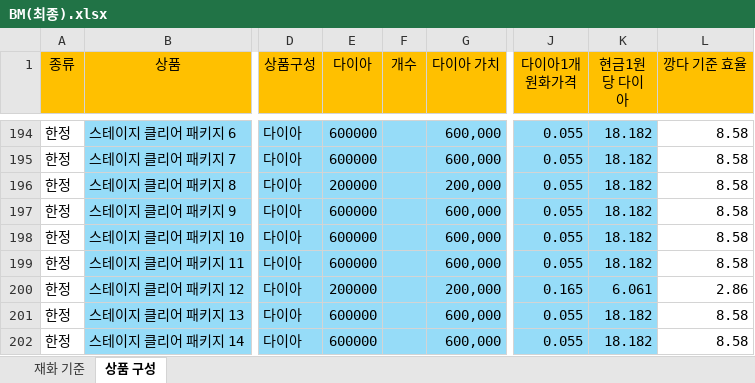
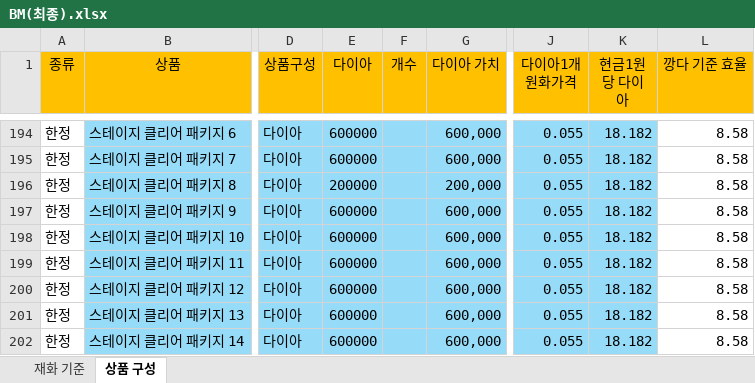
Before and after one commit to asgasgasgasfasfas/exel, an Excel workbook: BM(최종).xlsx, sheet 상품 구성, drawn as a sheet; only a part is shown, gaps mark what is left out; values as stored, in another font and other column widths than the file's, no borders; conditional formats not drawn; the diff names each change by its address in the sheet, - before the commit and + after, or states it on an @@ line.

Commit message:
안겨레 BM

```diff
--- a/BM(최종).xlsx (sheet 상품 구성)
+++ b/BM(최종).xlsx (sheet 상품 구성)
-E200 (다이아): 200000
+E200 (다이아): 600000
-G200 (다이아 가치): 200,000
+G200 (다이아 가치): 600,000
-J200 (다이아1개 원화가격): 0.165
+J200 (다이아1개 원화가격): 0.055
-K200 (현금1원당 다이아): 6.061
+K200 (현금1원당 다이아): 18.182
-L200 (깡다 기준 효율): 2.86
+L200 (깡다 기준 효율): 8.58
```
